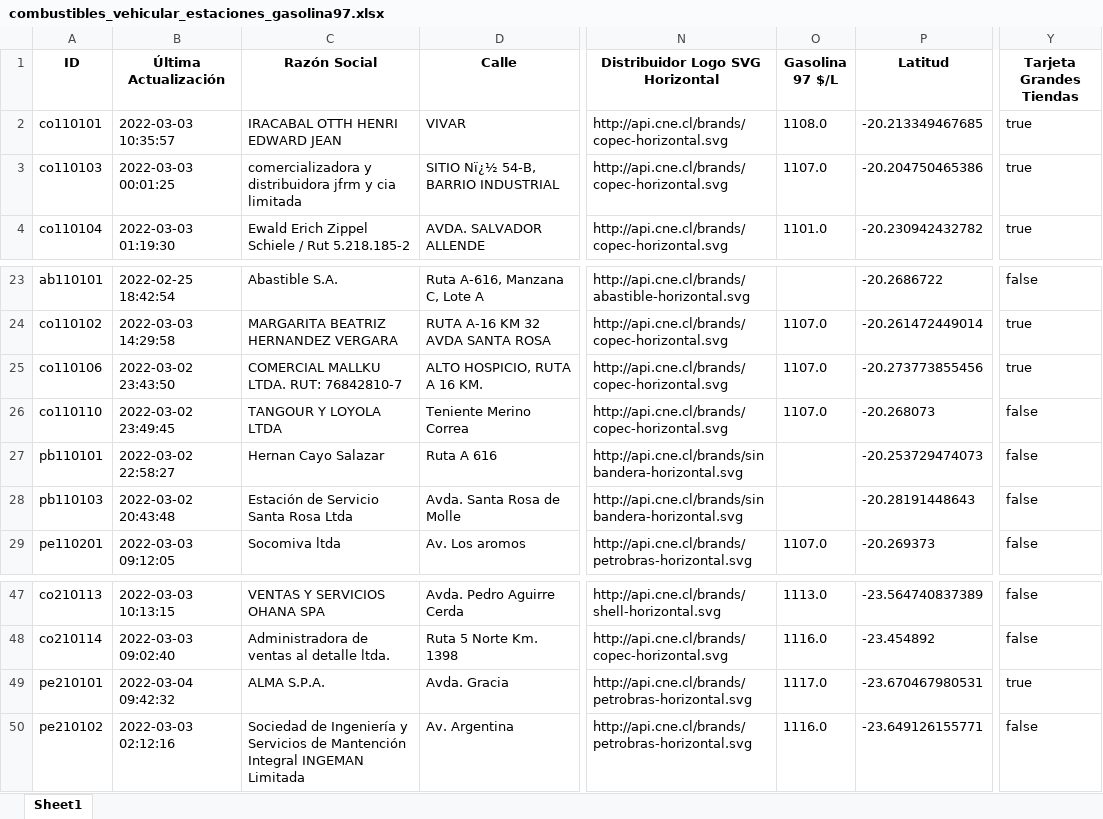
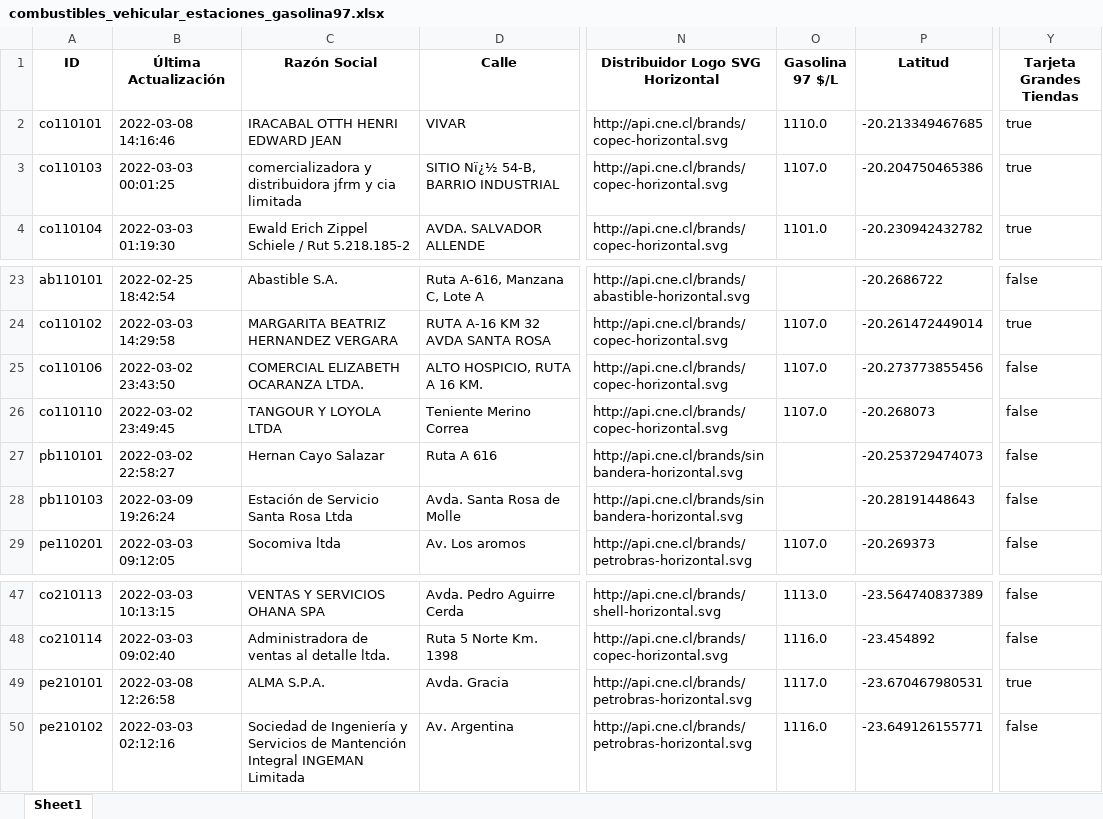
Before and after one commit to Sud-Austral/data_energia, an Excel workbook: combustibles_vehicular_estaciones_gasolina97.xlsx, sheet Sheet1, drawn as a sheet; only a part is shown, gaps mark what is left out; values as stored, in another font and other column widths than the file's, no borders; the diff names each change by its address in the sheet, - before the commit and + after, or states it on an @@ line.

```diff
--- a/combustibles_vehicular_estaciones_gasolina97.xlsx (sheet Sheet1)
+++ b/combustibles_vehicular_estaciones_gasolina97.xlsx (sheet Sheet1)
-B2 (Última Actualización): 2022-03-03 10:35:57
+B2 (Última Actualización): 2022-03-08 14:16:46
-O2 (Gasolina 97 $/L): 1108.0
+O2 (Gasolina 97 $/L): 1110.0
-C25 (Razón Social): COMERCIAL MALLKU LTDA. RUT: 76842810-7
+C25 (Razón Social): COMERCIAL ELIZABETH OCARANZA LTDA.
-Y25 (Tarjeta Grandes Tiendas): true
+Y25 (Tarjeta Grandes Tiendas): false
-B28 (Última Actualización): 2022-03-02 20:43:48
+B28 (Última Actualización): 2022-03-09 19:26:24
-B49 (Última Actualización): 2022-03-04 09:42:32
+B49 (Última Actualización): 2022-03-08 12:26:58
```
Also changed, not shown: calefaccion-en-linea_v1_kerosene.xlsx, combustibles_vehicular_estaciones.xlsx, 33 other files.
